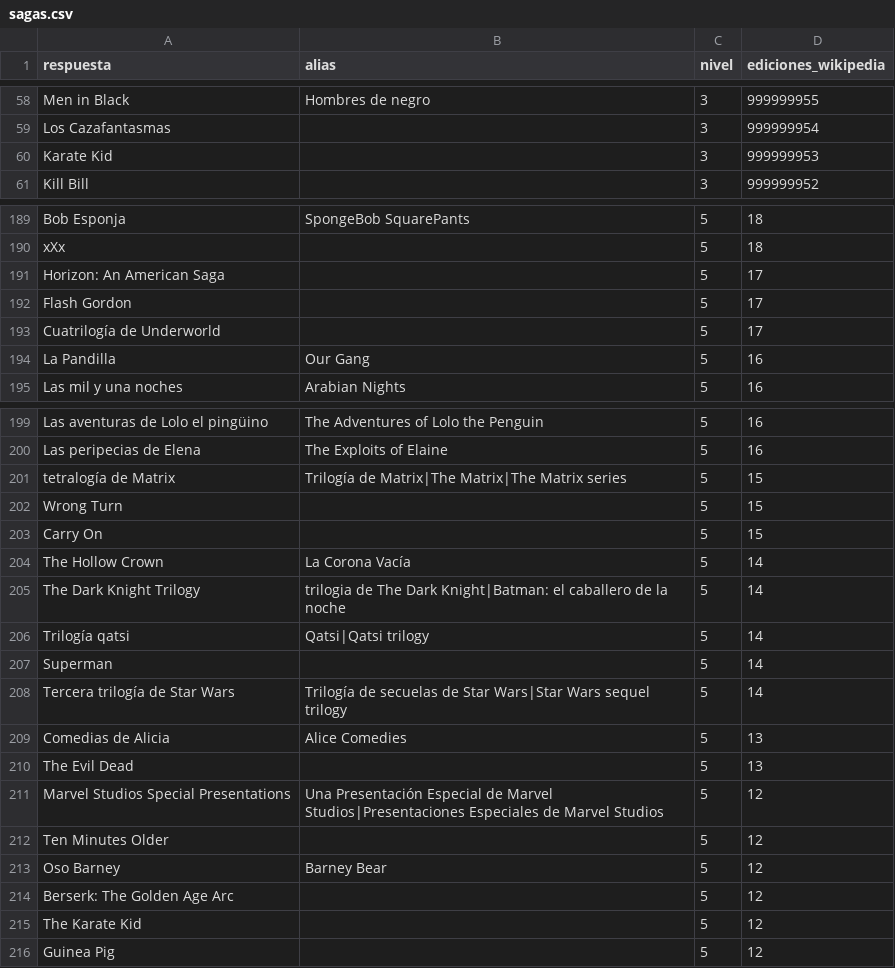
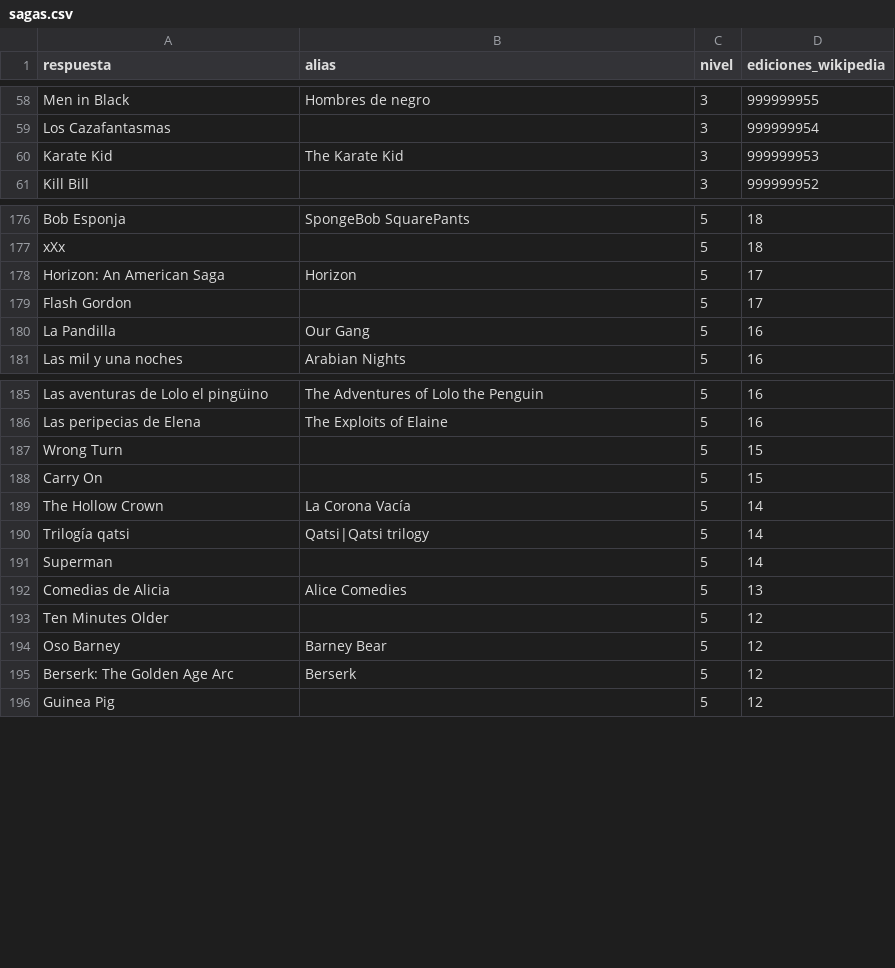
Before and after one commit to norahmartinn/sabihondo, a CSV file: datos/siete/sagas.csv, drawn as a sheet; only a part is shown, gaps mark what is left out; the diff covers the shown part only.

Commit message:
Sagas: las mismas sagas con otro nombre («Películas de James Bond», «Trilogía de El Padrino»…) puntúan como la principal

```diff
--- a/datos/siete/sagas.csv
+++ b/datos/siete/sagas.csv
@@ -59,3 +59,3 @@ Men in Black;Hombres de negro;3;999999955
 Los Cazafantasmas;;3;999999954
-Karate Kid;;3;999999953
+Karate Kid;The Karate Kid;3;999999953
 Kill Bill;;3;999999952
@@ -190,5 +177,4 @@ Bob Esponja;SpongeBob SquarePants;5;18
 xXx;;5;18
-Horizon: An American Saga;;5;17
+Horizon: An American Saga;Horizon;5;17
 Flash Gordon;;5;17
-Cuatrilogía de Underworld;;5;17
 La Pandilla;Our Gang;5;16
@@ -200,3 +186,2 @@ Las aventuras de Lolo el pingüino;The Adventures of Lolo the Penguin;5;16
 Las peripecias de Elena;The Exploits of Elaine;5;16
-tetralogía de Matrix;Trilogía de Matrix|The Matrix|The Matrix series;5;15
 Wrong Turn;;5;15
@@ -204,13 +189,8 @@ Carry On;;5;15
 The Hollow Crown;La Corona Vacía;5;14
-The Dark Knight Trilogy;trilogia de The Dark Knight|Batman: el caballero de la noche;5;14
 Trilogía qatsi;Qatsi|Qatsi trilogy;5;14
 Superman;;5;14
-Tercera trilogía de Star Wars;Trilogía de secuelas de Star Wars|Star Wars sequel trilogy;5;14
 Comedias de Alicia;Alice Comedies;5;13
-The Evil Dead;;5;13
-Marvel Studios Special Presentations;Una Presentación Especial de Marvel Studios|Presentaciones Especiales de Marvel Studios;5;12
 Ten Minutes Older;;5;12
 Oso Barney;Barney Bear;5;12
-Berserk: The Golden Age Arc;;5;12
-The Karate Kid;;5;12
+Berserk: The Golden Age Arc;Berserk;5;12
 Guinea Pig;;5;12
```
Also changed, not shown: 13 removed rows and 34 edited cells elsewhere in this file, 3 other files.
